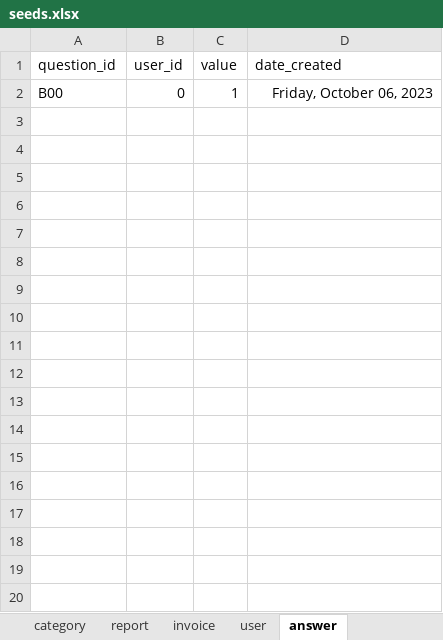
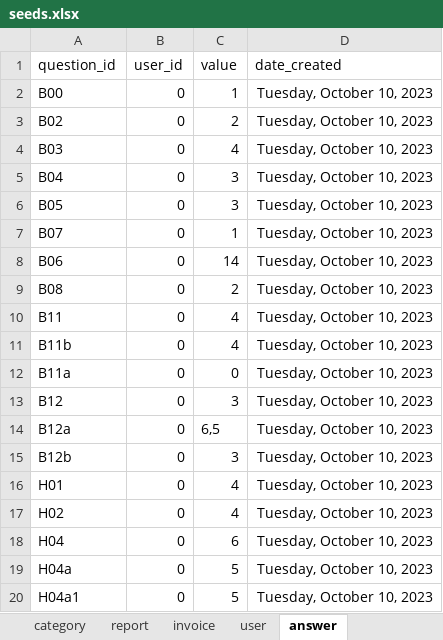
Before and after one commit to je-bert/e-barometre, an Excel workbook: flask-app/seeds.xlsx, sheet answer, drawn as a sheet; only a part is shown; values as stored, in another font and other column widths than the file's, no borders; table styles not drawn; the diff covers the shown part only; the diff names each change by its address in the sheet, - before the commit and + after, or states it on an @@ line.

```diff
--- a/flask-app/seeds.xlsx (sheet answer)
+++ b/flask-app/seeds.xlsx (sheet answer)
-D2 (date_created): Friday, October 06, 2023
+D2 (date_created): Tuesday, October 10, 2023
+row 3: B02 | 0 | 2 | Tuesday, October 10, 2023
+row 4: B03 | 0 | 4 | Tuesday, October 10, 2023
+row 5: B04 | 0 | 3 | Tuesday, October 10, 2023
+row 6: B05 | 0 | 3 | Tuesday, October 10, 2023
+row 7: B07 | 0 | 1 | Tuesday, October 10, 2023
+row 8: B06 | 0 | 14 | Tuesday, October 10, 2023
+row 9: B08 | 0 | 2 | Tuesday, October 10, 2023
+row 10: B11 | 0 | 4 | Tuesday, October 10, 2023
+row 11: B11b | 0 | 4 | Tuesday, October 10, 2023
+row 12: B11a | 0 | 0 | Tuesday, October 10, 2023
+row 13: B12 | 0 | 3 | Tuesday, October 10, 2023
+row 14: B12a | 0 | 6,5 | Tuesday, October 10, 2023
+row 15: B12b | 0 | 3 | Tuesday, October 10, 2023
+row 16: H01 | 0 | 4 | Tuesday, October 10, 2023
+row 17: H02 | 0 | 4 | Tuesday, October 10, 2023
+row 18: H04 | 0 | 6 | Tuesday, October 10, 2023
+row 19: H04a | 0 | 5 | Tuesday, October 10, 2023
+row 20: H04a1 | 0 | 5 | Tuesday, October 10, 2023
```
Also changed, not shown: 108 added rows elsewhere in this sheet, sheet user, sheet choice, sheet invoice, sheet question, sheet report, sheet custom_answer, flask-app/master-results-template.xlsx, 5 other files.
